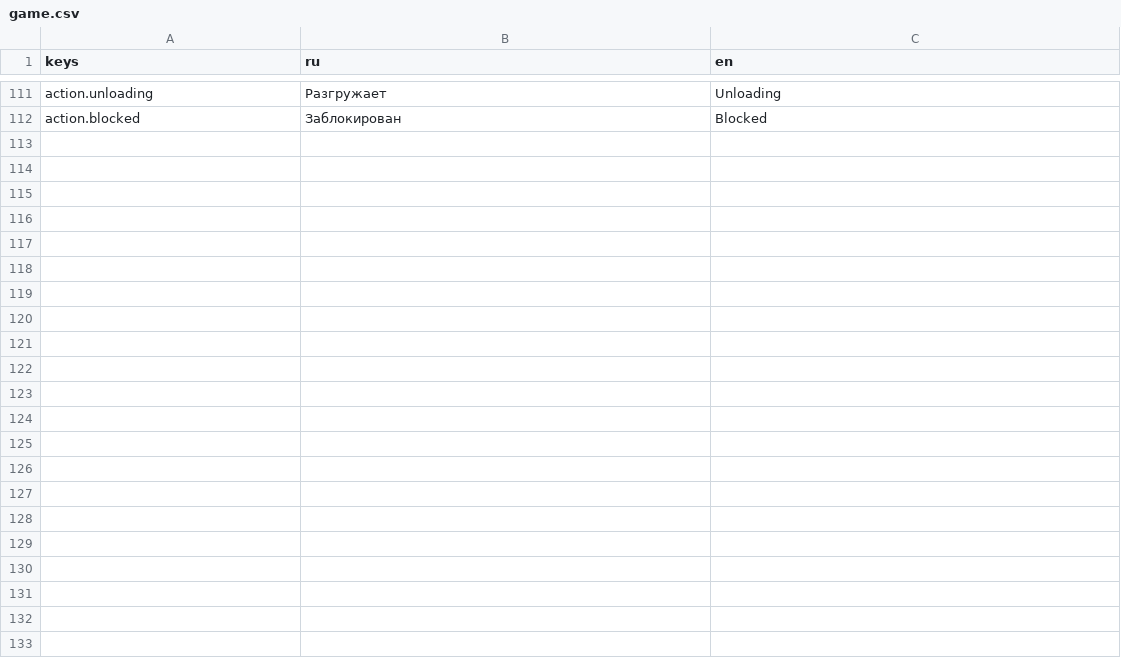
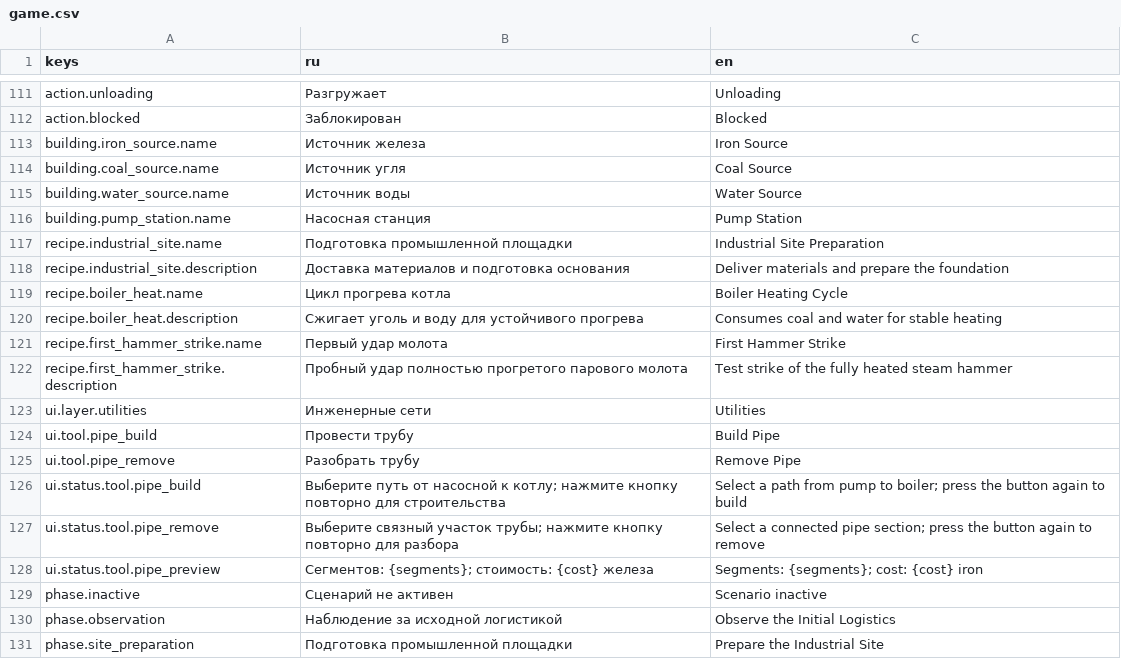
Before and after one commit to igolebe7-lab/steampunk, a CSV file: localization/game.csv, drawn as a sheet; only a part is shown, gaps mark what is left out; the diff covers the shown part only; the diff names each change by its address in the sheet, - before the commit and + after, or states it on an @@ line.

```diff
--- a/localization/game.csv
+++ b/localization/game.csv
+row 113: building.iron_source.name | Источник железа | Iron Source
+row 114: building.coal_source.name | Источник угля | Coal Source
+row 115: building.water_source.name | Источник воды | Water Source
+row 116: building.pump_station.name | Насосная станция | Pump Station
+row 117: recipe.industrial_site.name | Подготовка промышленной площадки | Industrial Site Preparation
+row 118: recipe.industrial_site.description | Доставка материалов и подготовка основания | Deliver materials and prepare the foundation
+row 119: recipe.boiler_heat.name | Цикл прогрева котла | Boiler Heating Cycle
+row 120: recipe.boiler_heat.description | Сжигает уголь и воду для устойчивого прогрева | Consumes coal and water for stable heating
+row 121: recipe.first_hammer_strike.name | Первый удар молота | First Hammer Strike
+row 122: recipe.first_hammer_strike.description | Пробный удар полностью прогретого парового молота | Test strike of the fully heated steam hammer
+row 123: ui.layer.utilities | Инженерные сети | Utilities
+row 124: ui.tool.pipe_build | Провести трубу | Build Pipe
+row 125: ui.tool.pipe_remove | Разобрать трубу | Remove Pipe
+row 126: ui.status.tool.pipe_build | Выберите путь от насосной к котлу; нажмите кнопку повторно для строительства | Select a path from pump to boiler; press the button again to build
+row 127: ui.status.tool.pipe_remove | Выберите связный участок трубы; нажмите кнопку повторно для разбора | Select a connected pipe section; press the button again to remove
+row 128: ui.status.tool.pipe_preview | Сегментов: {segments}; стоимость: {cost} железа | Segments: {segments}; cost: {cost} iron
+row 129: phase.inactive | Сценарий не активен | Scenario inactive
+row 130: phase.observation | Наблюдение за исходной логистикой | Observe the Initial Logistics
+row 131: phase.site_preparation | Подготовка промышленной площадки | Prepare the Industrial Site
```
Also changed, not shown: 28 added rows elsewhere in this file, 9 other files.
